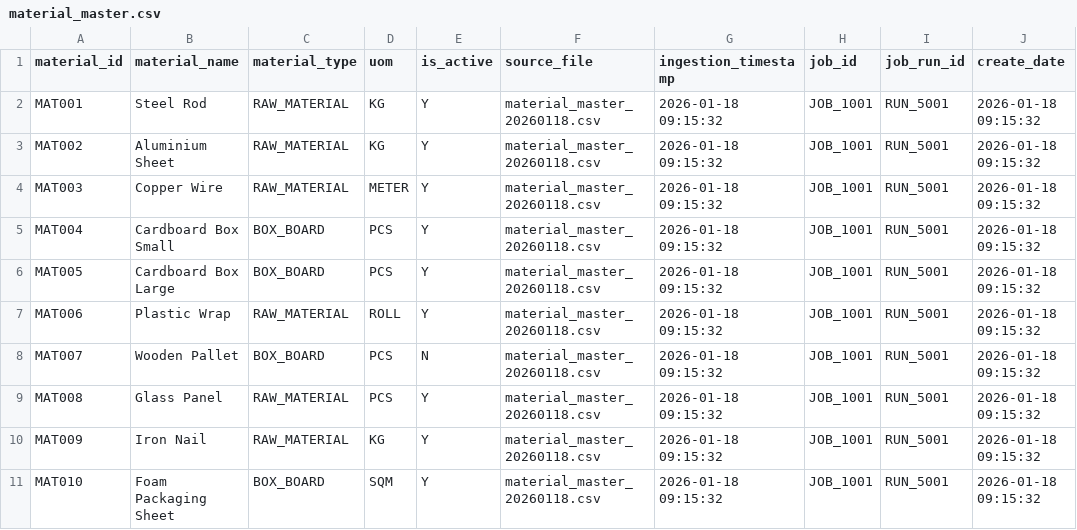
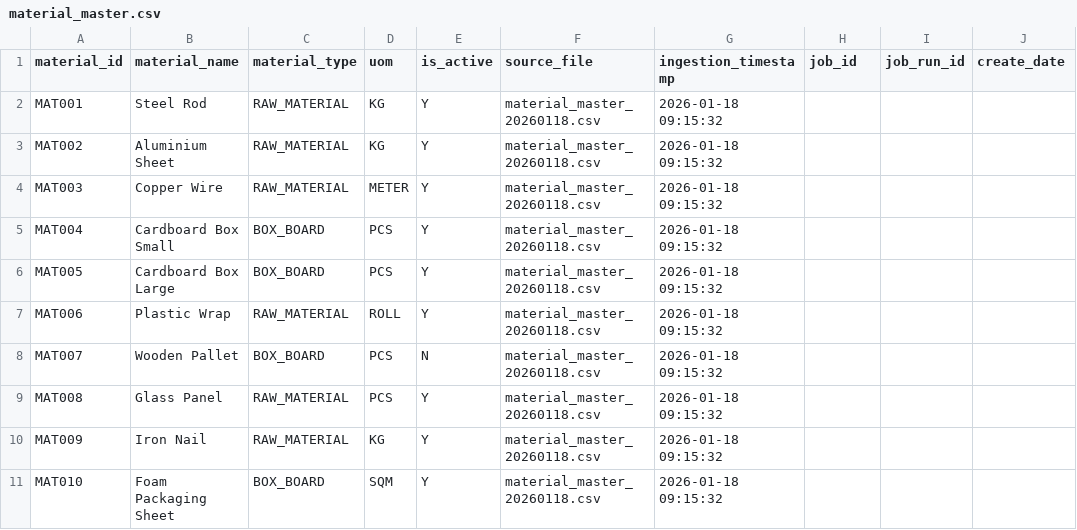
Before and after one commit to kabir058205/chandra-cake-data-engineering, a CSV file: data/material_master.csv, drawn as a sheet.

```diff
--- a/data/material_master.csv
+++ b/data/material_master.csv
@@ -1,11 +1,11 @@
 material_id,material_name,material_type,uom,is_active,source_file,ingestion_timestamp,job_id,job_run_id,create_date
-MAT001,Steel Rod,RAW_MATERIAL,KG,Y,material_master_20260118.csv,2026-01-18 09:15:32,JOB_1001,RUN_5001,2026-01-18 09:15:32
-MAT002,Aluminium Sheet,RAW_MATERIAL,KG,Y,material_master_20260118.csv,2026-01-18 09:15:32,JOB_1001,RUN_5001,2026-01-18 09:15:32
-MAT003,Copper Wire,RAW_MATERIAL,METER,Y,material_master_20260118.csv,2026-01-18 09:15:32,JOB_1001,RUN_5001,2026-01-18 09:15:32
-MAT004,Cardboard Box Small,BOX_BOARD,PCS,Y,material_master_20260118.csv,2026-01-18 09:15:32,JOB_1001,RUN_5001,2026-01-18 09:15:32
-MAT005,Cardboard Box Large,BOX_BOARD,PCS,Y,material_master_20260118.csv,2026-01-18 09:15:32,JOB_1001,RUN_5001,2026-01-18 09:15:32
-MAT006,Plastic Wrap,RAW_MATERIAL,ROLL,Y,material_master_20260118.csv,2026-01-18 09:15:32,JOB_1001,RUN_5001,2026-01-18 09:15:32
-MAT007,Wooden Pallet,BOX_BOARD,PCS,N,material_master_20260118.csv,2026-01-18 09:15:32,JOB_1001,RUN_5001,2026-01-18 09:15:32
-MAT008,Glass Panel,RAW_MATERIAL,PCS,Y,material_master_20260118.csv,2026-01-18 09:15:32,JOB_1001,RUN_5001,2026-01-18 09:15:32
-MAT009,Iron Nail,RAW_MATERIAL,KG,Y,material_master_20260118.csv,2026-01-18 09:15:32,JOB_1001,RUN_5001,2026-01-18 09:15:32
-MAT010,Foam Packaging Sheet,BOX_BOARD,SQM,Y,material_master_20260118.csv,2026-01-18 09:15:32,JOB_1001,RUN_5001,2026-01-18 09:15:32
+MAT001,Steel Rod,RAW_MATERIAL,KG,Y,material_master_20260118.csv,2026-01-18 09:15:32,,,
+MAT002,Aluminium Sheet,RAW_MATERIAL,KG,Y,material_master_20260118.csv,2026-01-18 09:15:32,,,
+MAT003,Copper Wire,RAW_MATERIAL,METER,Y,material_master_20260118.csv,2026-01-18 09:15:32,,,
+MAT004,Cardboard Box Small,BOX_BOARD,PCS,Y,material_master_20260118.csv,2026-01-18 09:15:32,,,
+MAT005,Cardboard Box Large,BOX_BOARD,PCS,Y,material_master_20260118.csv,2026-01-18 09:15:32,,,
+MAT006,Plastic Wrap,RAW_MATERIAL,ROLL,Y,material_master_20260118.csv,2026-01-18 09:15:32,,,
+MAT007,Wooden Pallet,BOX_BOARD,PCS,N,material_master_20260118.csv,2026-01-18 09:15:32,,,
+MAT008,Glass Panel,RAW_MATERIAL,PCS,Y,material_master_20260118.csv,2026-01-18 09:15:32,,,
+MAT009,Iron Nail,RAW_MATERIAL,KG,Y,material_master_20260118.csv,2026-01-18 09:15:32,,,
+MAT010,Foam Packaging Sheet,BOX_BOARD,SQM,Y,material_master_20260118.csv,2026-01-18 09:15:32,,,
```
Also changed, not shown: data/customer_master.csv, data/material_purchase.csv.
